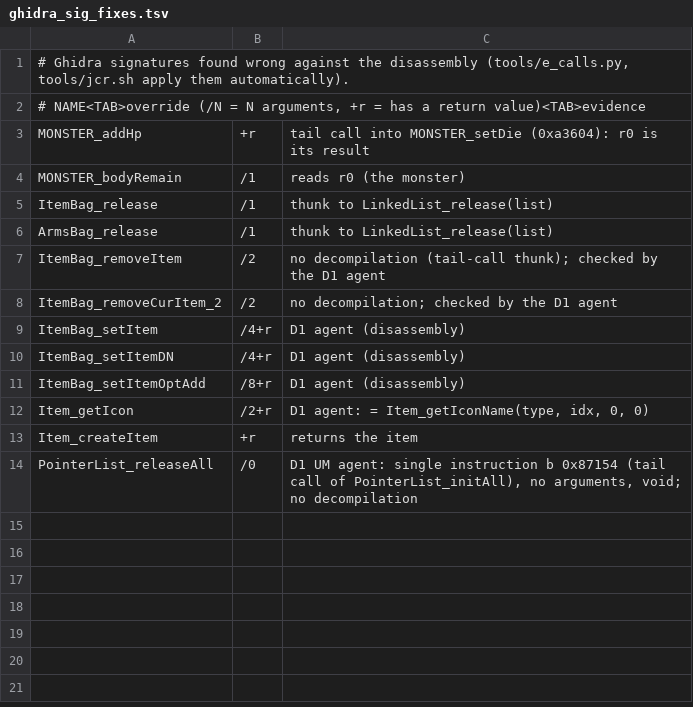
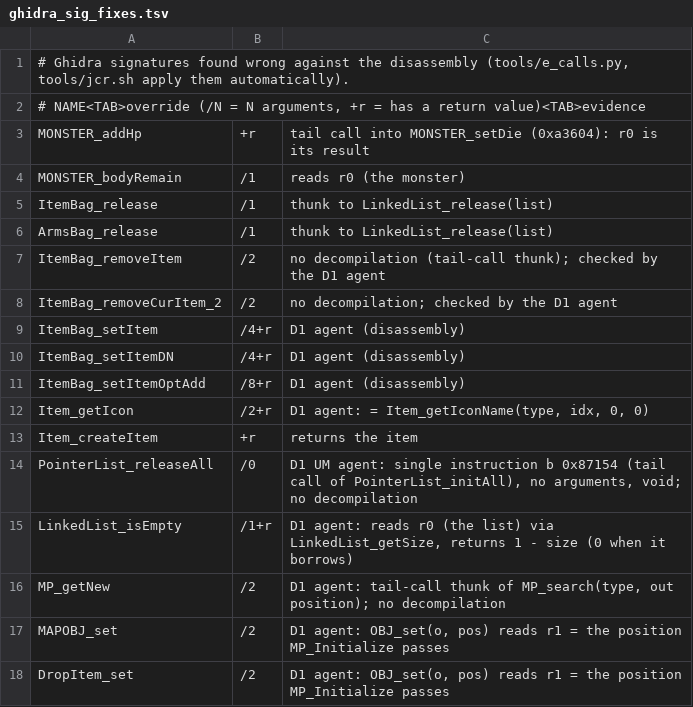
Before and after one commit to thenam020204-star/wipi-port-j2me, a TSV file: docs/ghidra_sig_fixes.tsv, drawn as a sheet.

```diff
--- a/docs/ghidra_sig_fixes.tsv
+++ b/docs/ghidra_sig_fixes.tsv
@@ -14 +14,5 @@ Item_createItem	+r	returns the item
 PointerList_releaseAll	/0	D1 UM agent: single instruction b 0x87154 (tail call of PointerList_initAll), no arguments, void; no decompilation
+LinkedList_isEmpty	/1+r	D1 agent: reads r0 (the list) via LinkedList_getSize, returns 1 - size (0 when it borrows)
+MP_getNew	/2	D1 agent: tail-call thunk of MP_search(type, out position); no decompilation
+MAPOBJ_set	/2	D1 agent: OBJ_set(o, pos) reads r1 = the position MP_Initialize passes
+DropItem_set	/2	D1 agent: OBJ_set(o, pos) reads r1 = the position MP_Initialize passes
```
Also changed, not shown: 8 other files.
